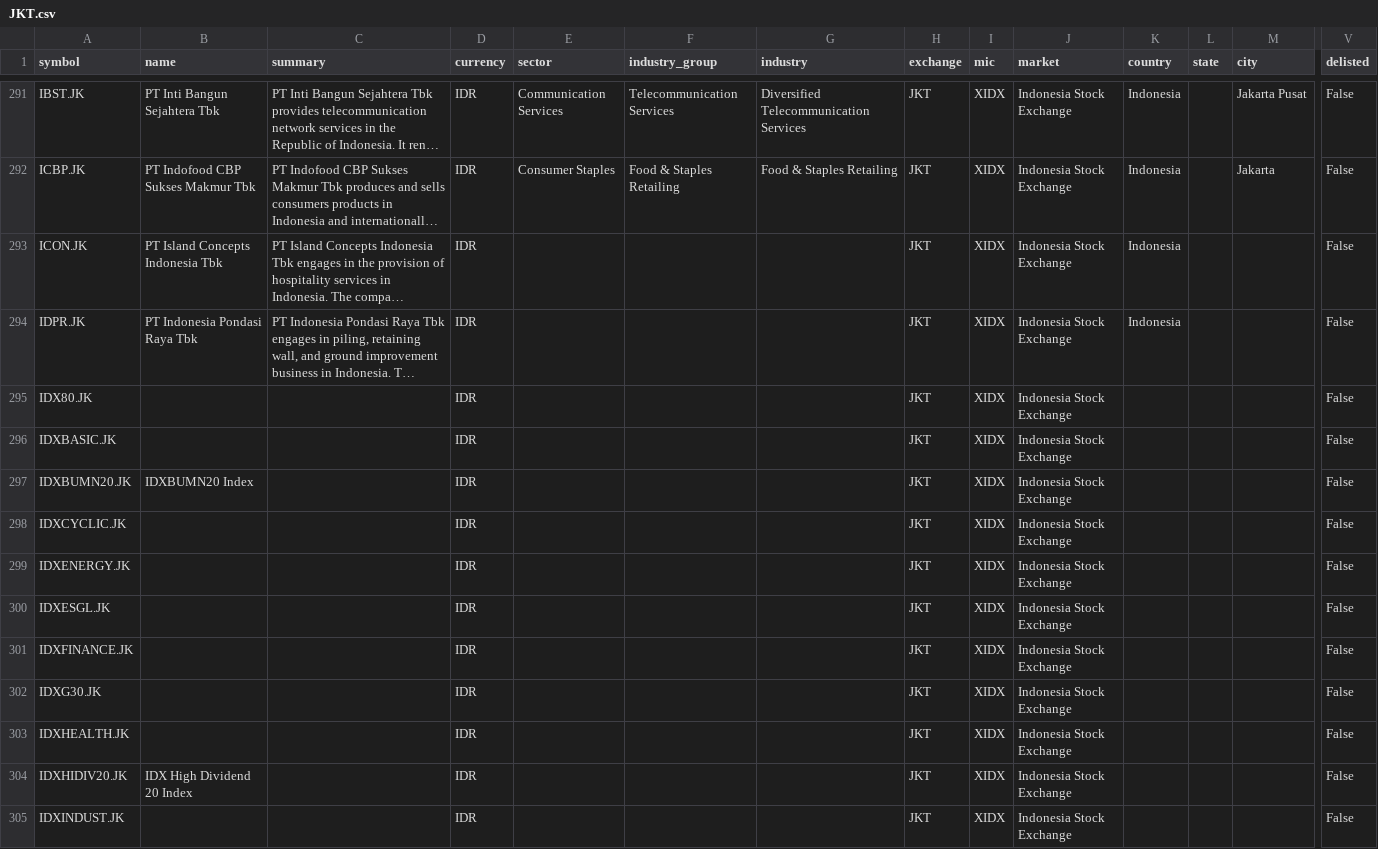
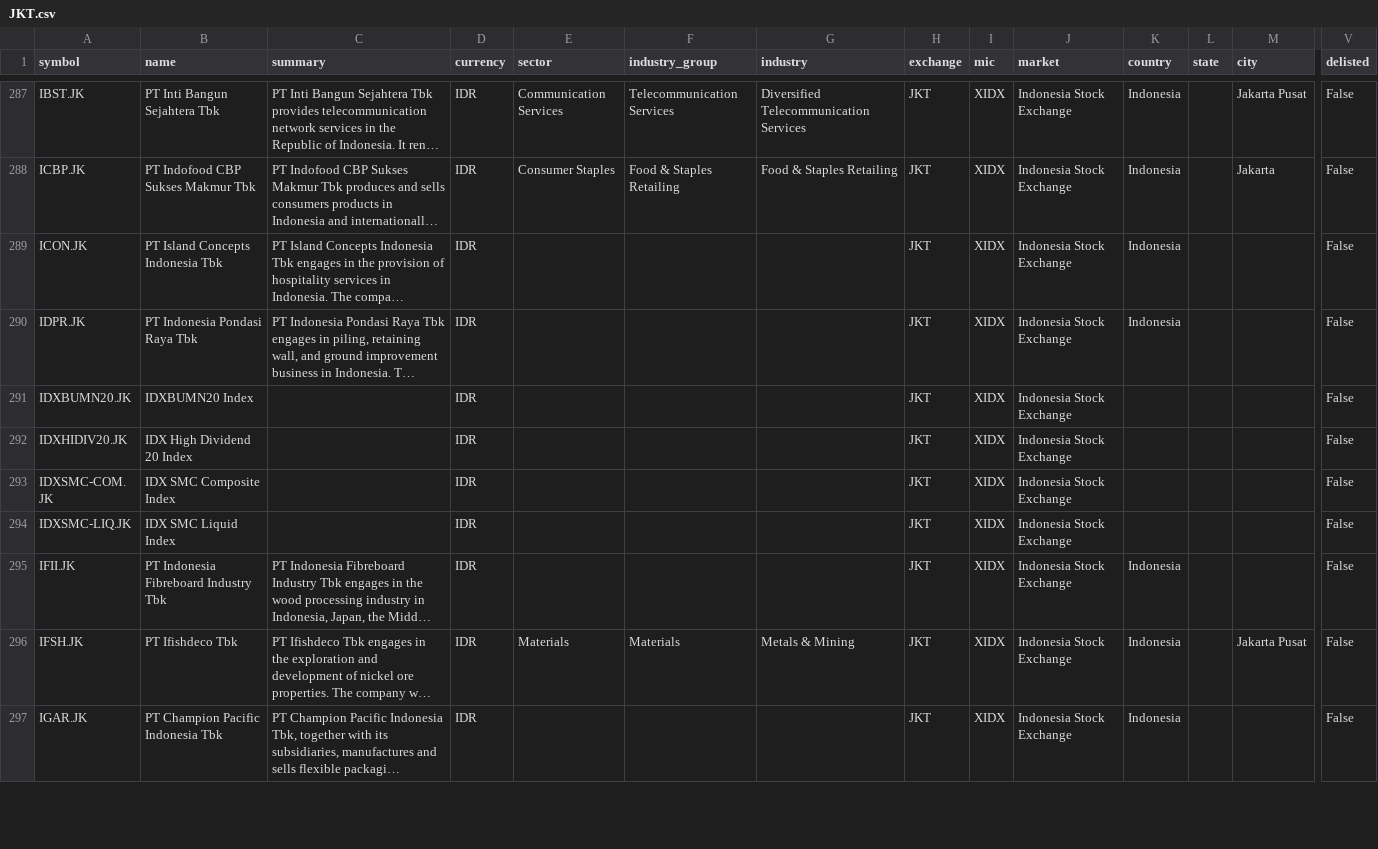
Before and after one commit to JerBouma/FinanceDatabase, a CSV file: database/equities/JKT.csv, drawn as a sheet; only a part is shown, gaps mark what is left out; the shorter side is filled out with more unchanged rows; long unchanged cells end in …; rows hold the shown columns only; the diff covers the shown part only; the diff names each change by its address in the sheet, - before the commit and + after, or states it on an @@ line.

```diff
--- a/database/equities/JKT.csv
+++ b/database/equities/JKT.csv
-row 295: IDX80.JK |  |  | IDR |  |  |  | JKT | XIDX | Indonesia Stock Exchange |  |  |  | False
-row 296: IDXBASIC.JK |  |  | IDR |  |  |  | JKT | XIDX | Indonesia Stock Exchange |  |  |  | False
-row 298: IDXCYCLIC.JK |  |  | IDR |  |  |  | JKT | XIDX | Indonesia Stock Exchange |  |  |  | False
-row 299: IDXENERGY.JK |  |  | IDR |  |  |  | JKT | XIDX | Indonesia Stock Exchange |  |  |  | False
-row 300: IDXESGL.JK |  |  | IDR |  |  |  | JKT | XIDX | Indonesia Stock Exchange |  |  |  | False
-row 301: IDXFINANCE.JK |  |  | IDR |  |  |  | JKT | XIDX | Indonesia Stock Exchange |  |  |  | False
-row 302: IDXG30.JK |  |  | IDR |  |  |  | JKT | XIDX | Indonesia Stock Exchange |  |  |  | False
-row 303: IDXHEALTH.JK |  |  | IDR |  |  |  | JKT | XIDX | Indonesia Stock Exchange |  |  |  | False
-row 305: IDXINDUST.JK |  |  | IDR |  |  |  | JKT | XIDX | Indonesia Stock Exchange |  |  |  | False
```
Also changed, not shown: 14 removed rows elsewhere in this file, database/equities/BUE.csv, database/equities/CCS.csv, 47 other files.
